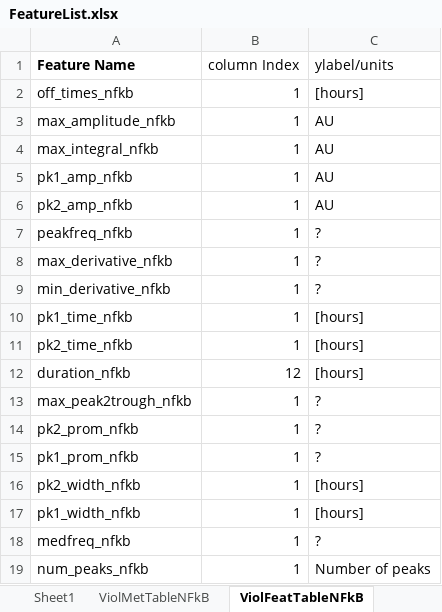
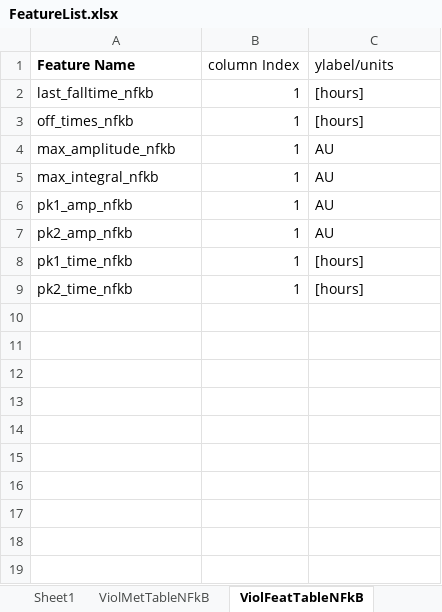
Before and after one commit to stefanieluecke/MACKtrack-for-NFkappaB-and-p38-dynamics, an Excel workbook: Metrics_SL/FeatureList.xlsx, sheet ViolFeatTableNFkB, drawn as a sheet; values as stored, in another font and other column widths than the file's, no borders; charts and pictures not drawn; removed rows and columns are numbered as before the commit, all else as after; the diff names each change by its address in the sheet, - before the commit and + after, or states it on an @@ line.

```diff
--- a/Metrics_SL/FeatureList.xlsx (sheet ViolFeatTableNFkB)
+++ b/Metrics_SL/FeatureList.xlsx (sheet ViolFeatTableNFkB)
+row 2: last_falltime_nfkb | 1 | [hours]
-row 7: peakfreq_nfkb | 1 | ?
-row 8: max_derivative_nfkb | 1 | ?
-row 9: min_derivative_nfkb | 1 | ?
-row 12: duration_nfkb | 12 | [hours]
-row 13: max_peak2trough_nfkb | 1 | ?
-row 14: pk2_prom_nfkb | 1 | ?
-row 15: pk1_prom_nfkb | 1 | ?
-row 16: pk2_width_nfkb | 1 | [hours]
-row 17: pk1_width_nfkb | 1 | [hours]
-row 18: medfreq_nfkb | 1 | ?
-row 19: num_peaks_nfkb | 1 | Number of peaks
```
Also changed, not shown: sheet ViolFeatTableKTR, sheet FeatureList, charts or pictures, 10 other files.
